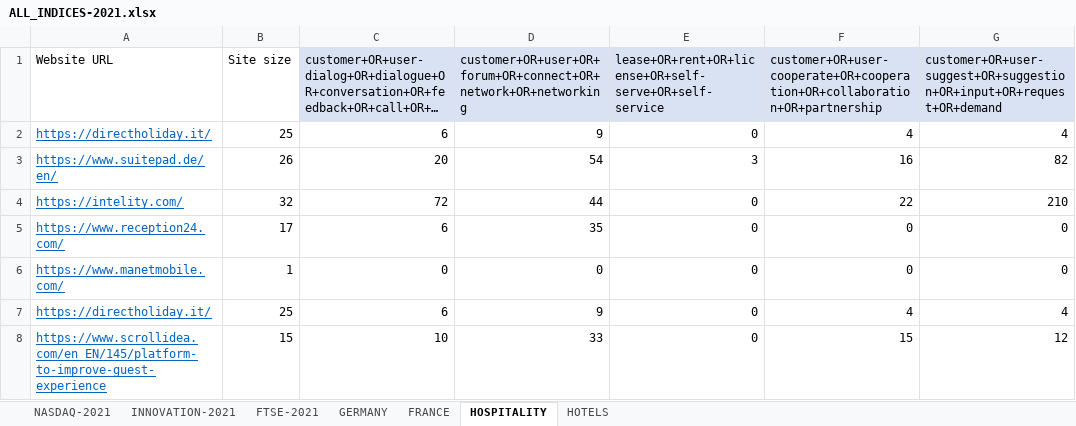
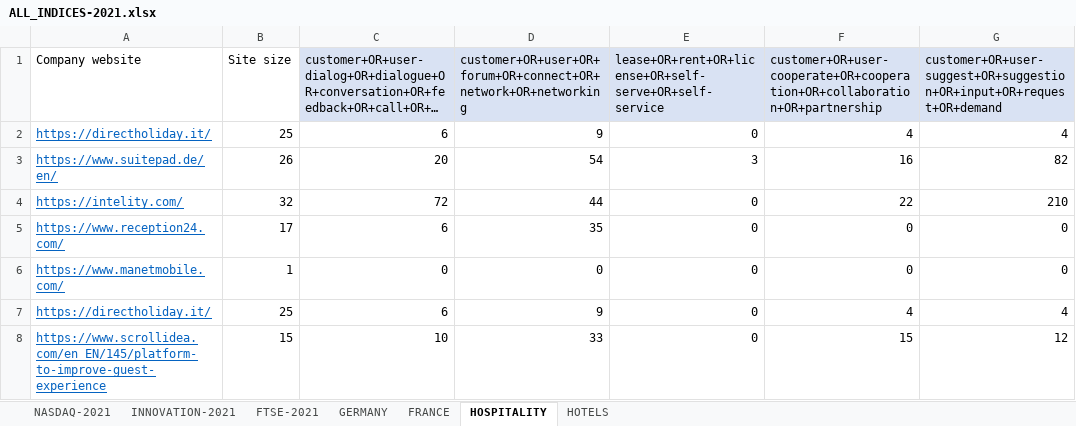
Before and after one commit to TitouanUniLu/BSP_WebScraper, an Excel workbook: ALL_INDICES-2021.xlsx, sheet HOSPITALITY, drawn as a sheet; only a part is shown; long unchanged cells end in …; values as stored, in another font and other column widths than the file's, no borders; the diff names each change by its address in the sheet, - before the commit and + after, or states it on an @@ line.

```diff
--- a/ALL_INDICES-2021.xlsx (sheet HOSPITALITY)
+++ b/ALL_INDICES-2021.xlsx (sheet HOSPITALITY)
-A1: Website URL
+A1: Company website
```
Also changed, not shown: sheet FRANCE, sheet GERMANY, ALL_BoD_SCRAPED_RESULTS.xlsx, board_of_dir_REALVALUES.xlsx, 13 other files.
